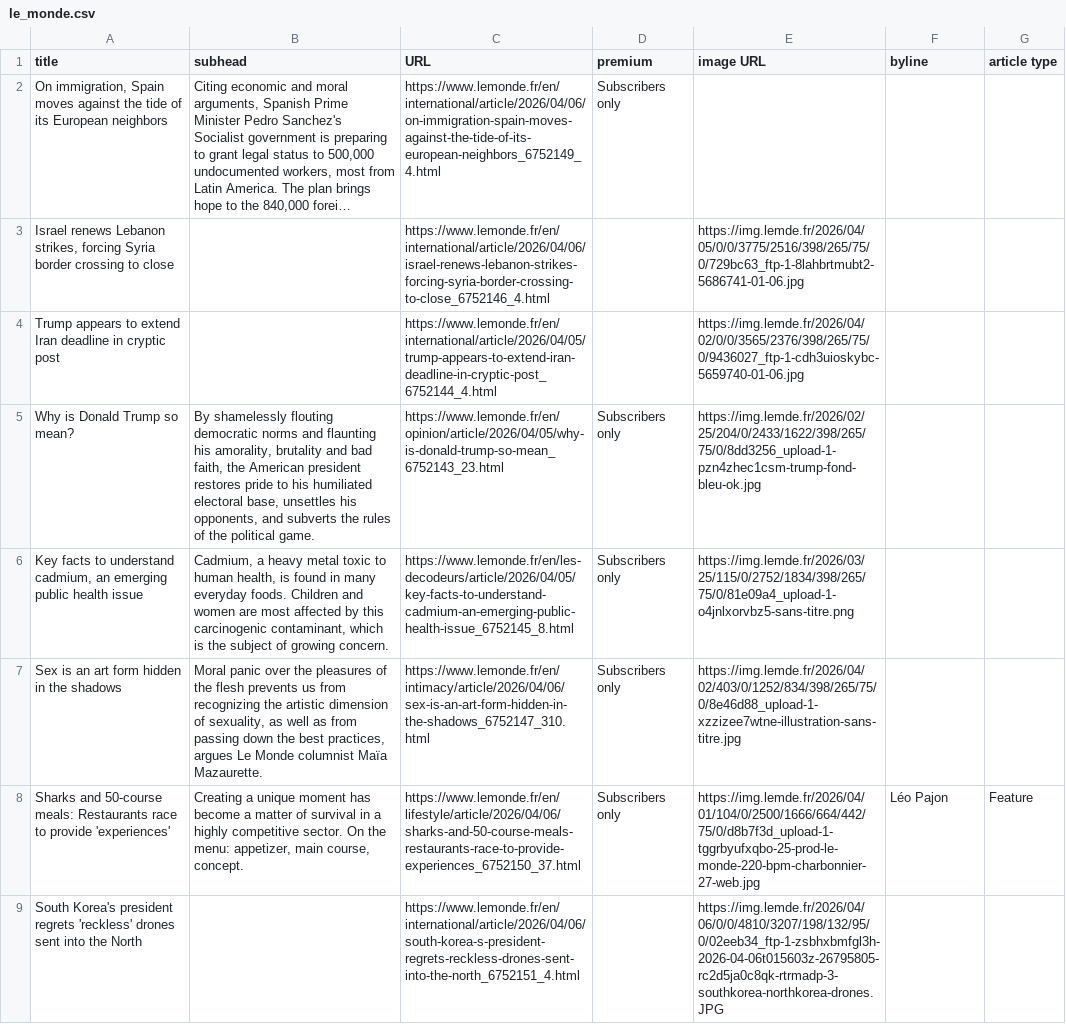
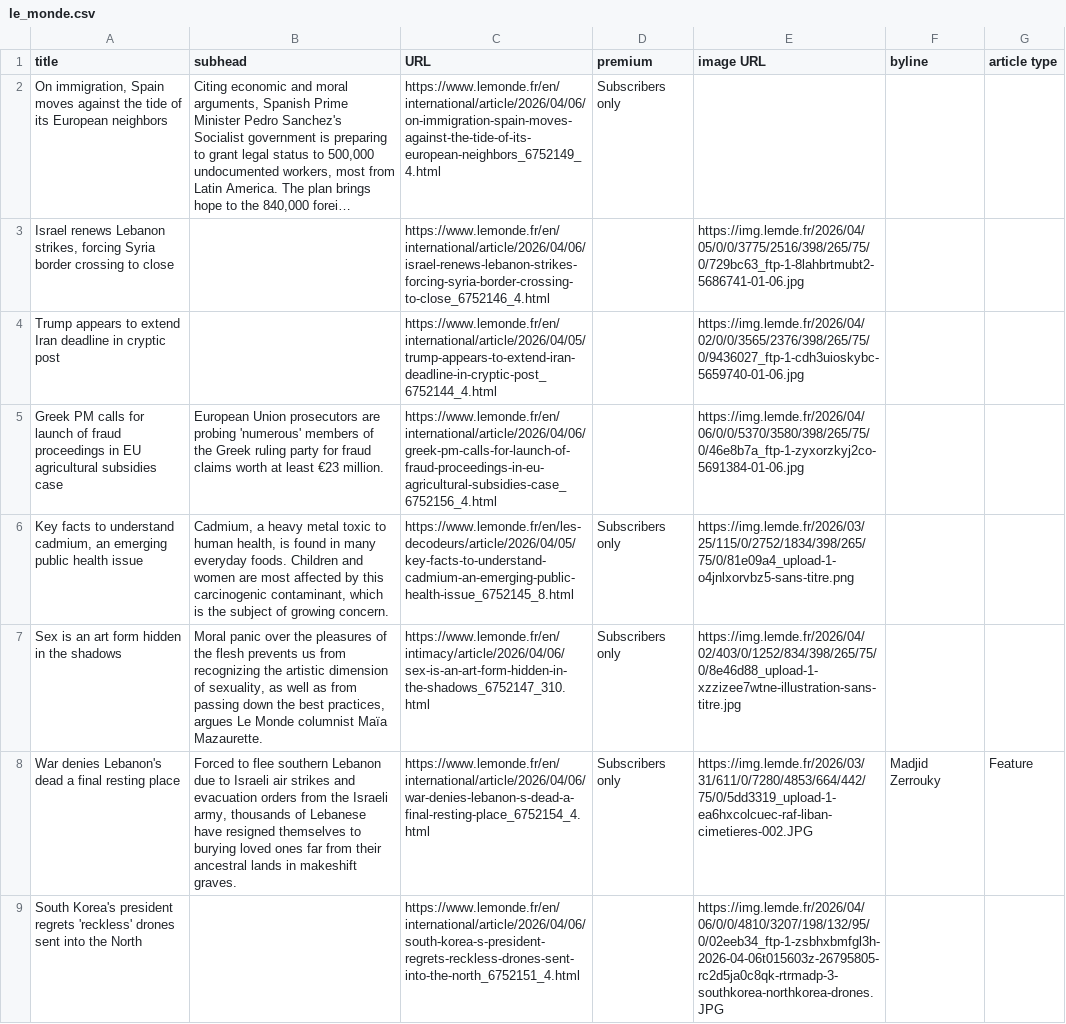
Before and after one commit to phillctw/Homework-7, a CSV file: le_monde.csv, drawn as a sheet; only a part is shown; long unchanged cells end in …; the diff covers the shown part only.

```diff
--- a/le_monde.csv
+++ b/le_monde.csv
@@ -4,6 +4,6 @@ title,subhead,URL,premium,image URL,byline,article type
 Trump appears to extend Iran deadline in cryptic post,,https://www.lemonde.fr/en/international/article/2026/04/05/trump-appears-to-extend-iran-deadline-in-cryptic-post_6752144_4.html,,https://img.lemde.fr/2026/04/02/0/0/3565/2376/398/265/75/0/9436027_ftp-1-cdh3uioskybc-5659740-01-06.jpg,,
-Why is Donald Trump so mean?,"By shamelessly flouting democratic norms and flaunting his amorality, brutality and bad faith, the American president restores pride to his humiliated electoral base, unsettles his opponents, and subverts the rules of the political game.",https://www.lemonde.fr/en/opinion/article/2026/04/05/why-is-donald-trump-so-mean_6752143_23.html,Subscribers only,https://img.lemde.fr/2026/02/25/204/0/2433/1622/398/265/75/0/8dd3256_upload-1-pzn4zhec1csm-trump-fond-bleu-ok.jpg,,
+Greek PM calls for launch of fraud proceedings in EU agricultural subsidies case,European Union prosecutors are probing 'numerous' members of the Greek ruling party for fraud claims worth at least €23 million.,https://www.lemonde.fr/en/international/article/2026/04/06/greek-pm-calls-for-launch-of-fraud-proceedings-in-eu-agricultural-subsidies-case_6752156_4.html,,https://img.lemde.fr/2026/04/06/0/0/5370/3580/398/265/75/0/46e8b7a_ftp-1-zyxorzkyj2co-5691384-01-06.jpg,,
 "Key facts to understand cadmium, an emerging public health issue","Cadmium, a heavy metal toxic to human health, is found in many everyday foods. Children and women are most affected by this carcinogenic contaminant, which is the subject of growing concern.",https://www.lemonde.fr/en/les-decodeurs/article/2026/04/05/key-facts-to-understand-cadmium-an-emerging-public-health-issue_6752145_8.html,Subscribers only,https://img.lemde.fr/2026/03/25/115/0/2752/1834/398/265/75/0/81e09a4_upload-1-o4jnlxorvbz5-sans-titre.png,,
 Sex is an art form hidden in the shadows,"Moral panic over the pleasures of the flesh prevents us from recognizing the artistic dimension of sexuality, as well as from passing down the best practices, argues Le Monde columnist  Maïa Mazaurette.",https://www.lemonde.fr/en/intimacy/article/2026/04/06/sex-is-an-art-form-hidden-in-the-shadows_6752147_310.html,Subscribers only,https://img.lemde.fr/2026/04/02/403/0/1252/834/398/265/75/0/8e46d88_upload-1-xzzizee7wtne-illustration-sans-titre.jpg,,
-Sharks and 50-course meals: Restaurants race to provide 'experiences',"Creating a unique moment has become a matter of survival in a highly competitive sector. On the menu: appetizer, main course, concept.",https://www.lemonde.fr/en/lifestyle/article/2026/04/06/sharks-and-50-course-meals-restaurants-race-to-provide-experiences_6752150_37.html,Subscribers only,https://img.lemde.fr/2026/04/01/104/0/2500/1666/664/442/75/0/d8b7f3d_upload-1-tggrbyufxqbo-25-prod-le-monde-220-bpm-charbonnier-27-web.jpg, Léo Pajon,Feature
+War denies Lebanon's dead a final resting place,"Forced to flee southern Lebanon due to Israeli air strikes and evacuation orders from the Israeli army, thousands of Lebanese have resigned themselves to burying loved ones far from their ancestral lands in makeshift graves.",https://www.lemonde.fr/en/international/article/2026/04/06/war-denies-lebanon-s-dead-a-final-resting-place_6752154_4.html,Subscribers only,https://img.lemde.fr/2026/03/31/611/0/7280/4853/664/442/75/0/5dd3319_upload-1-ea6hxcolcuec-raf-liban-cimetieres-002.JPG, Madjid Zerrouky,Feature
 South Korea's president regrets 'reckless' drones sent into the North,,https://www.lemonde.fr/en/international/article/2026/04/06/south-korea-s-president-regrets-reckless-drones-sent-into-the-north_6752151_4.html,,https://img.lemde.fr/2026/04/06/0/0/4810/3207/198/132/95/0/02eeb34_ftp-1-zsbhxbmfgl3h-2026-04-06t015603z-26795805-rc2d5ja0c8qk-rtrmadp-3-southkorea-northkorea-drones.JPG,,
```
Also changed, not shown: 4 added rows, 4 removed rows, 1 moved row and 5 edited cells elsewhere in this file.
